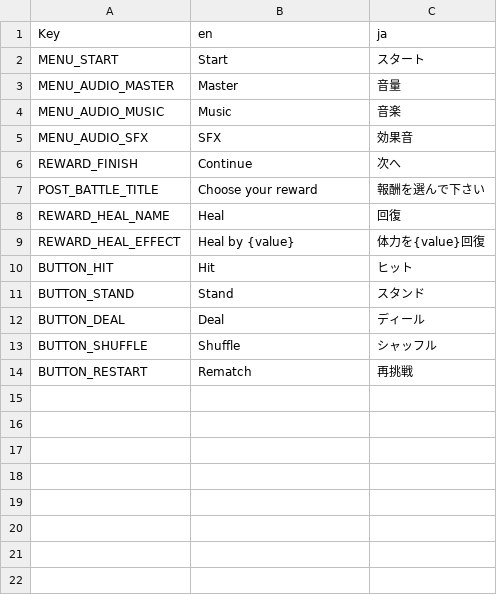
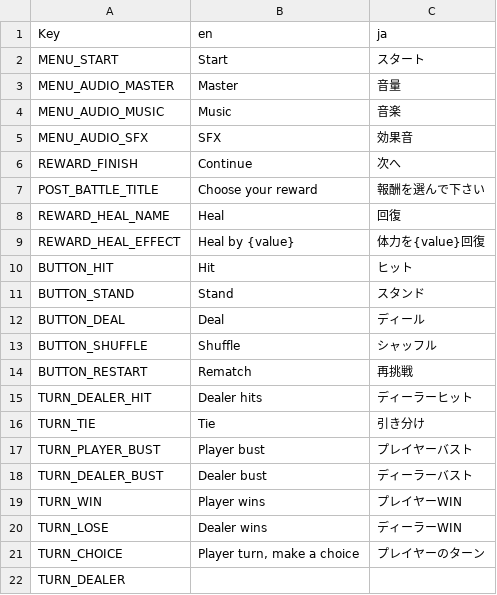
Before and after one commit to jrattur2/ggj-2026-team-coup, a CSV file: Translations/translations.csv, drawn as a sheet.

Commit message:
use translation keys

```diff
--- a/Translations/translations.csv
+++ b/Translations/translations.csv
@@ -14 +14,9 @@ BUTTON_SHUFFLE,Shuffle,シャッフル
 BUTTON_RESTART,Rematch,再挑戦
+TURN_DEALER_HIT,Dealer hits,ディーラーヒット
+TURN_TIE,Tie,引き分け
+TURN_PLAYER_BUST,Player bust,プレイヤーバスト
+TURN_DEALER_BUST,Dealer bust,ディーラーバスト
+TURN_WIN,Player wins,プレイヤーWIN
+TURN_LOSE,Dealer wins,ディーラーWIN
+TURN_CHOICE,"Player turn, make a choice",プレイヤーのターン
+TURN_DEALER,,
```
Also changed, not shown: 7 other files.
